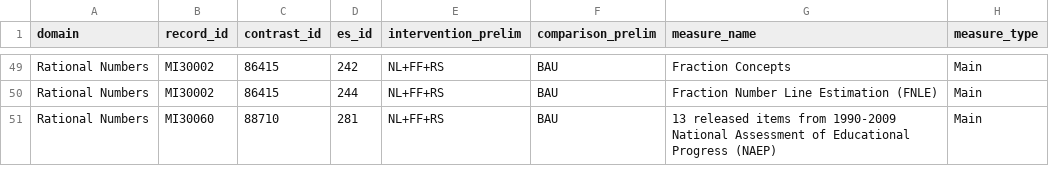
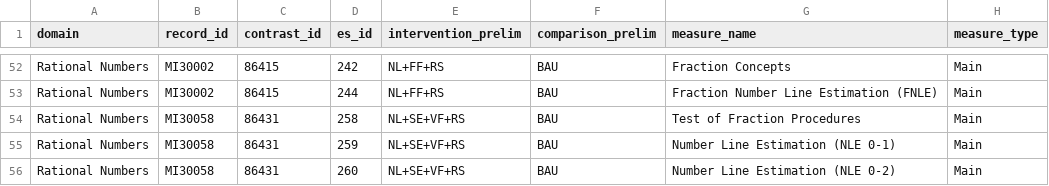
Before and after one commit to Instructional-Research-Group-IRG/network-meta-analysis, a CSV file: NMA_counts_by_domain.csv, drawn as a sheet; only a part is shown, gaps mark what is left out; the shorter side is filled out with more unchanged rows; the diff covers the shown part only.

Commit message:
running NMA with one contrast node

```diff
--- a/NMA_counts_by_domain.csv
+++ b/NMA_counts_by_domain.csv
@@ -50 +54,4 @@ Rational Numbers,MI30002,86415,242,NL+FF+RS,BAU,Fraction Concepts,Main
 Rational Numbers,MI30002,86415,244,NL+FF+RS,BAU,Fraction Number Line Estimation (FNLE),Main
+Rational Numbers,MI30058,86431,258,NL+SE+VF+RS,BAU,Test of Fraction Procedures,Main
+Rational Numbers,MI30058,86431,259,NL+SE+VF+RS,BAU,Number Line Estimation (NLE 0-1),Main
+Rational Numbers,MI30058,86431,260,NL+SE+VF+RS,BAU,Number Line Estimation (NLE 0-2),Main
```
Also changed, not shown: 9 added rows and 2 edited cells elsewhere in this file, 12 other files.
